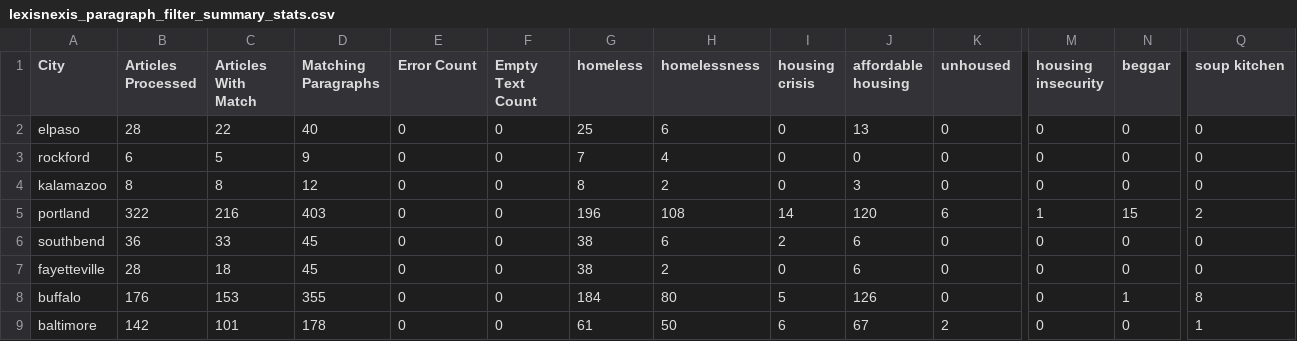
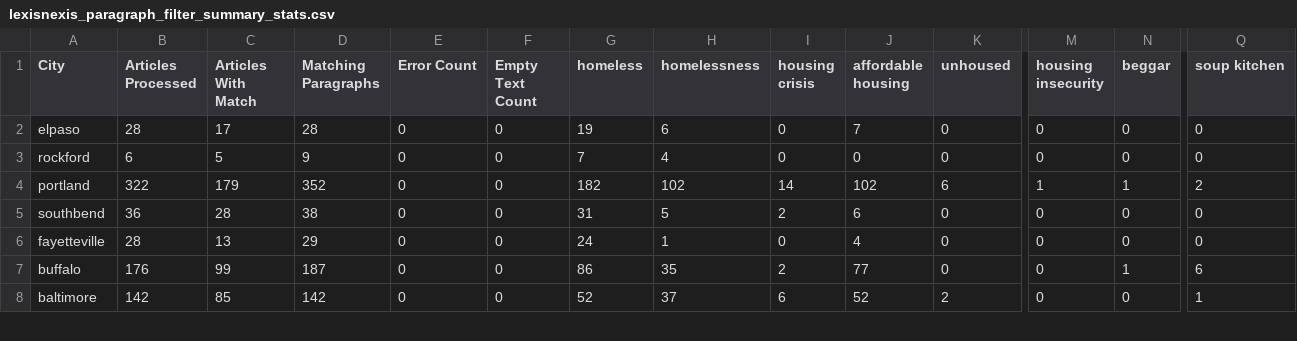
Before and after one commit to Homelessness-Project/multimodal_peh_dataset, a CSV file: data/data_summary/lexisnexis_paragraph_filter_summary_stats.csv, drawn as a sheet; only a part is shown, gaps mark what is left out; removed rows and columns are numbered as before the commit, all else as after; rows hold the shown columns only; the diff covers the shown part only; the diff names each change by its address in the sheet, - before the commit and + after, or states it on an @@ line.

```diff
--- a/data/data_summary/lexisnexis_paragraph_filter_summary_stats.csv
+++ b/data/data_summary/lexisnexis_paragraph_filter_summary_stats.csv
-C2 (Articles With Match): 22
+C2 (Articles With Match): 17
-D2 (Matching Paragraphs): 40
+D2 (Matching Paragraphs): 28
-G2 (homeless): 25
+G2 (homeless): 19
-J2 (affordable housing): 13
+J2 (affordable housing): 7
-row 4: kalamazoo | 8 | 8 | 12 | 0 | 0 | 8 | 2 | 0 | 3 | 0 | 0 | 0 | 0
-C4 (Articles With Match): 216
+C4 (Articles With Match): 179
-D4 (Matching Paragraphs): 403
+D4 (Matching Paragraphs): 352
-G4 (homeless): 196
+G4 (homeless): 182
-H4 (homelessness): 108
+H4 (homelessness): 102
-J4 (affordable housing): 120
+J4 (affordable housing): 102
-N4 (beggar): 15
+N4 (beggar): 1
-C5 (Articles With Match): 33
+C5 (Articles With Match): 28
-D5 (Matching Paragraphs): 45
+D5 (Matching Paragraphs): 38
-G5 (homeless): 38
+G5 (homeless): 31
-H5 (homelessness): 6
+H5 (homelessness): 5
-C6 (Articles With Match): 18
+C6 (Articles With Match): 13
-D6 (Matching Paragraphs): 45
+D6 (Matching Paragraphs): 29
-G6 (homeless): 38
+G6 (homeless): 24
-H6 (homelessness): 2
+H6 (homelessness): 1
-J6 (affordable housing): 6
+J6 (affordable housing): 4
-C7 (Articles With Match): 153
+C7 (Articles With Match): 99
-D7 (Matching Paragraphs): 355
+D7 (Matching Paragraphs): 187
-G7 (homeless): 184
+G7 (homeless): 86
-H7 (homelessness): 80
+H7 (homelessness): 35
-I7 (housing crisis): 5
+I7 (housing crisis): 2
-J7 (affordable housing): 126
+J7 (affordable housing): 77
-Q7 (soup kitchen): 8
+Q7 (soup kitchen): 6
-C8 (Articles With Match): 101
+C8 (Articles With Match): 85
-D8 (Matching Paragraphs): 178
+D8 (Matching Paragraphs): 142
-G8 (homeless): 61
+G8 (homeless): 52
-H8 (homelessness): 50
+H8 (homelessness): 37
-J8 (affordable housing): 67
+J8 (affordable housing): 52
```
Also changed, not shown: 1 added row and 13 edited cells elsewhere in this file, data/elpaso/newspaper/elpaso_filtered.csv, data/kzoo/newspaper/kzoo_filtered.csv, 7 other files.
